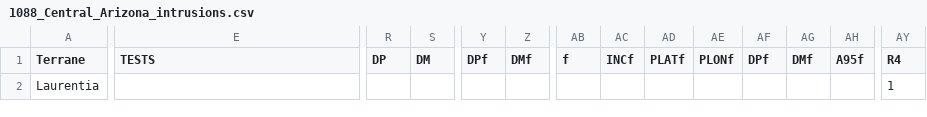
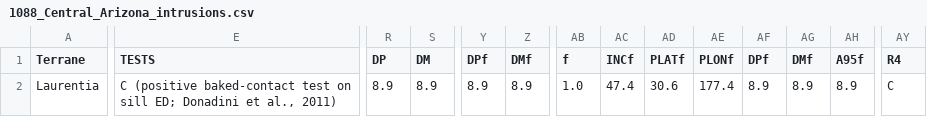
Before and after one commit to Swanson-Hysell-Group/2026_Laurentia_Precambrian_poles, a CSV file: data/nordic_summaries/1088_Central_Arizona_intrusions.csv, drawn as a sheet; only a part is shown, gaps mark what is left out; the diff covers the shown part only; the diff names each change by its address in the sheet, - before the commit and + after, or states it on an @@ line.

```diff
--- a/data/nordic_summaries/1088_Central_Arizona_intrusions.csv
+++ b/data/nordic_summaries/1088_Central_Arizona_intrusions.csv
-E2 (TESTS): (empty)
+E2 (TESTS): C (positive baked-contact test on sill ED; Donadini et al., 2011)
-R2 (DP): (empty)
+R2 (DP): 8.9
-S2 (DM): (empty)
+S2 (DM): 8.9
-Y2 (DPf): (empty)
+Y2 (DPf): 8.9
-Z2 (DMf): (empty)
+Z2 (DMf): 8.9
-AB2 (f): (empty)
+AB2 (f): 1.0
-AC2 (INCf): (empty)
+AC2 (INCf): 47.4
-AD2 (PLATf): (empty)
+AD2 (PLATf): 30.6
-AE2 (PLONf): (empty)
+AE2 (PLONf): 177.4
-AF2 (DPf): (empty)
+AF2 (DPf): 8.9
-AG2 (DMf): (empty)
+AG2 (DMf): 8.9
-AH2 (A95f): (empty)
+AH2 (A95f): 8.9
-AY2 (R4): 1
+AY2 (R4): C
```
Also changed, not shown: 3 edited cells elsewhere in this file, data/nordic_summaries/1082_Cardenas.csv, data/nordic_summaries/1084_Michipicoten_Island_Formation.csv, 39 other files.
